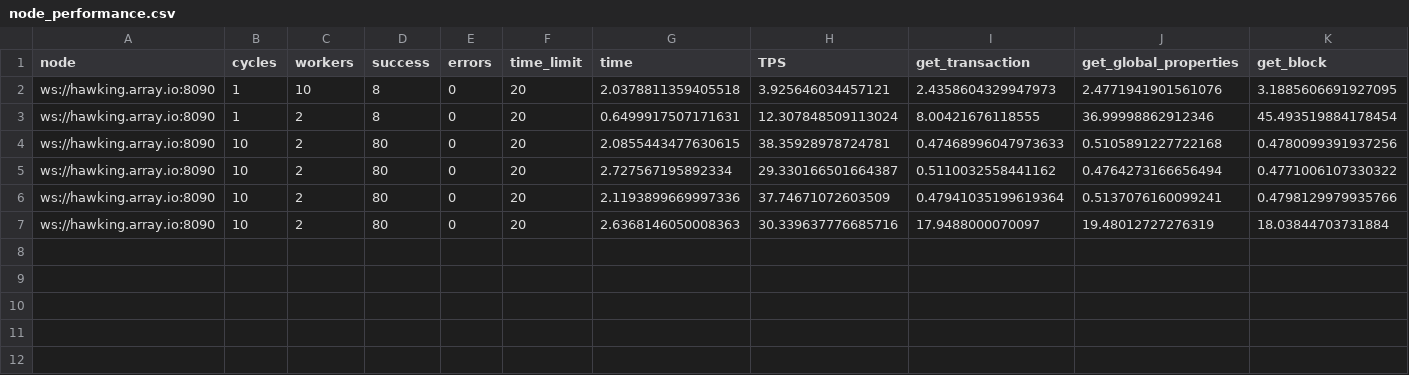
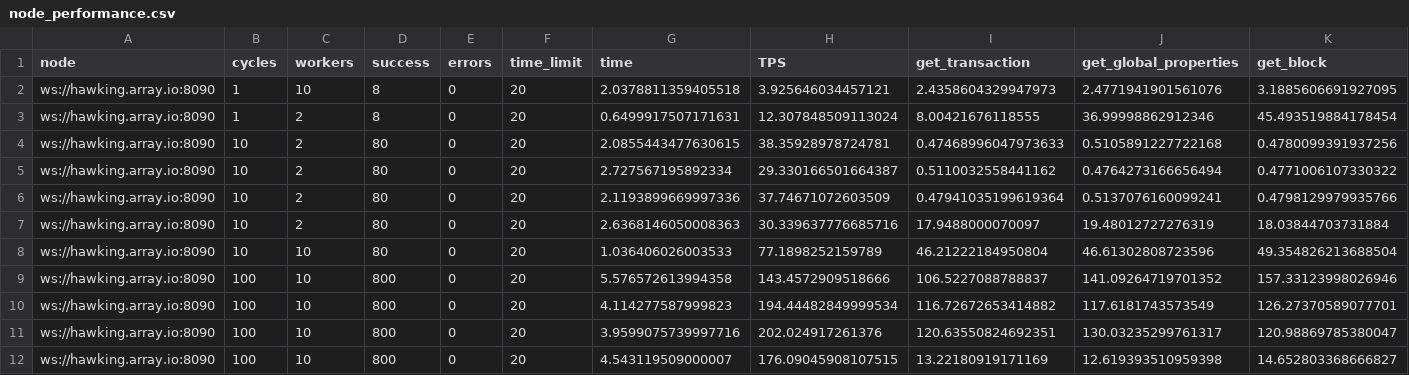
Before and after one commit to denis-trofimov/bitshares-stress-test, a CSV file: node_performance.csv, drawn as a sheet; only a part is shown; rows hold the shown columns only; the diff names each change by its address in the sheet, - before the commit and + after, or states it on an @@ line.

Commit message:
#14 Count percentage of run times for each call.

```diff
--- a/node_performance.csv
+++ b/node_performance.csv
+row 8: ws://hawking.array.io:8090 | 10 | 10 | 80 | 0 | 20 | 1.036406026003533 | 77.1898252159789 | 46.21222184950804 | 46.61302808723596 | 49.354826213688504
+row 9: ws://hawking.array.io:8090 | 100 | 10 | 800 | 0 | 20 | 5.576572613994358 | 143.4572909518666 | 106.5227088788837 | 141.09264719701352 | 157.33123998026946
+row 10: ws://hawking.array.io:8090 | 100 | 10 | 800 | 0 | 20 | 4.114277587999823 | 194.44482849999534 | 116.72672653414882 | 117.6181743573549 | 126.27370589077701
+row 11: ws://hawking.array.io:8090 | 100 | 10 | 800 | 0 | 20 | 3.9599075739997716 | 202.024917261376 | 120.63550824692351 | 130.03235299761317 | 120.98869785380047
+row 12: ws://hawking.array.io:8090 | 100 | 10 | 800 | 0 | 20 | 4.543119509000007 | 176.09045908107515 | 13.22180919171169 | 12.619393510959398 | 14.652803368666827
```
Also changed, not shown: 1 other file.
